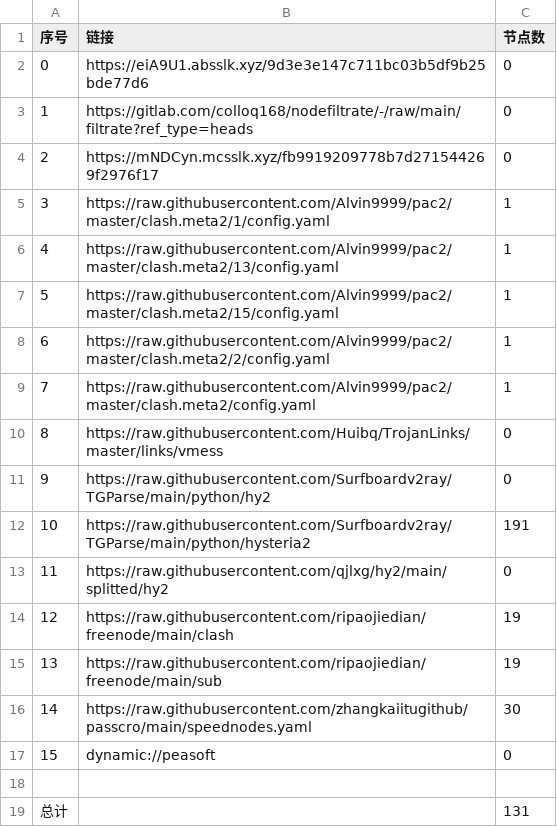
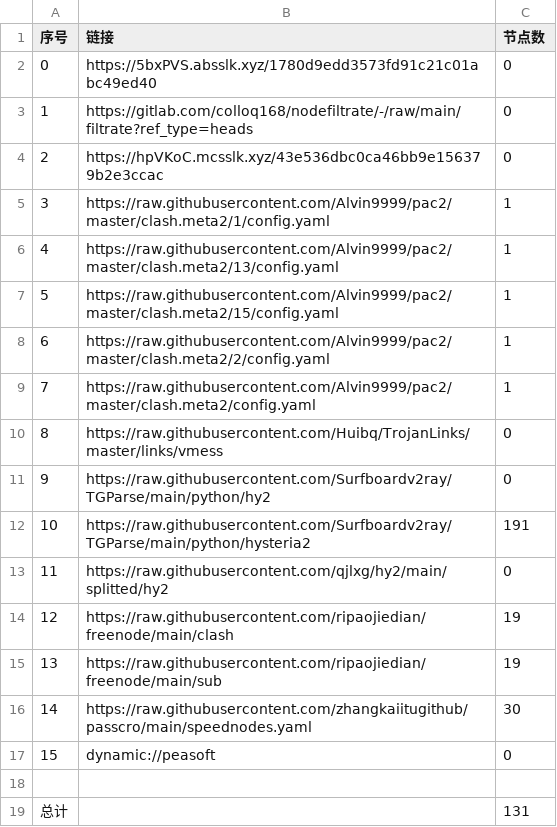
Before and after one commit to CJHCSM/AutoMergePublicNodes, a CSV file: list_result.csv, drawn as a sheet.

```diff
--- a/list_result.csv
+++ b/list_result.csv
@@ -1,5 +1,5 @@
 序号,链接,节点数
-0,https://eiA9U1.absslk.xyz/9d3e3e147c711bc03b5df9b25bde77d6,0
+0,https://5bxPVS.absslk.xyz/1780d9edd3573fd91c21c01abc49ed40,0
 1,https://gitlab.com/colloq168/nodefiltrate/-/raw/main/filtrate?ref_type=heads,0
-2,https://mNDCyn.mcsslk.xyz/fb9919209778b7d271544269f2976f17,0
+2,https://hpVKoC.mcsslk.xyz/43e536dbc0ca46bb9e156379b2e3ccac,0
 3,https://raw.githubusercontent.com/Alvin9999/pac2/master/clash.meta2/1/config.yaml,1
```
Also changed, not shown: 3 other files.
